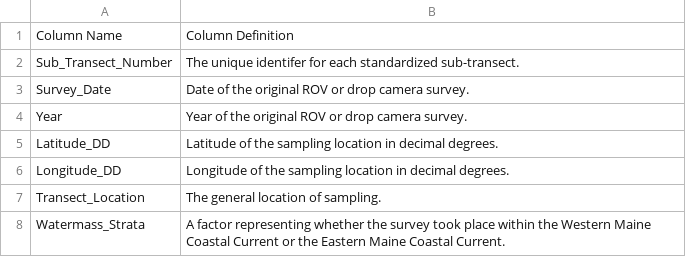
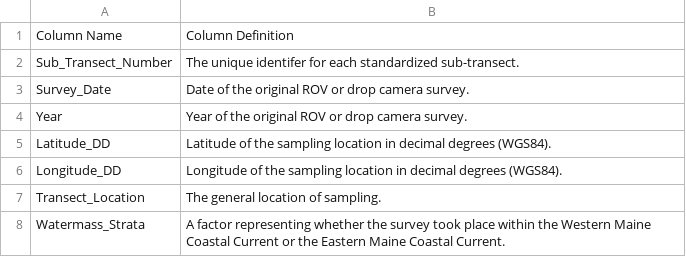
Before and after one commit to jennmchenry1/Abiotic-proxies-for-benthic-megafaunal-assemblages, a CSV file: McHenry_etal_2016_Metadata_Descriptions.csv, drawn as a sheet; only a part is shown.

Commit message:
uploading the meta data and appendix 1.

```diff
--- a/McHenry_etal_2016_Metadata_Descriptions.csv
+++ b/McHenry_etal_2016_Metadata_Descriptions.csv
@@ -4,4 +4,4 @@ Survey_Date,Date of the original ROV or drop camera survey.
 Year,Year of the original ROV or drop camera survey.
-Latitude_DD,Latitude of the sampling location in decimal degrees.
-Longitude_DD,Longitude of the sampling location in decimal degrees.
+Latitude_DD,Latitude of the sampling location in decimal degrees (WGS84).
+Longitude_DD,Longitude of the sampling location in decimal degrees (WGS84).
 Transect_Location,The general location of sampling.
```
Also changed, not shown: 1 other file.
